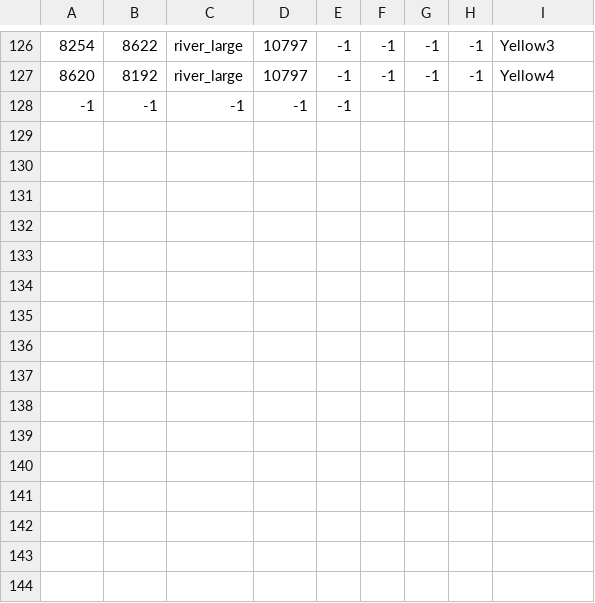
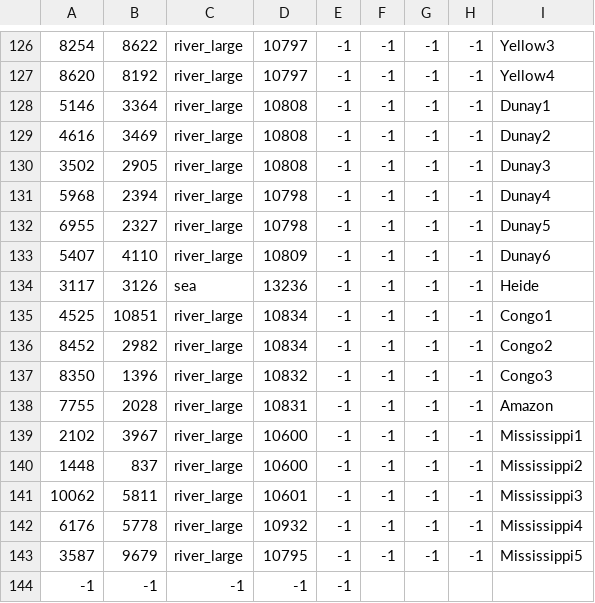
Before and after one commit to sobisonator/imp19c, a CSV file: map_data/adjacencies.csv, drawn as a sheet; only a part is shown, gaps mark what is left out; the diff names each change by its address in the sheet, - before the commit and + after, or states it on an @@ line.

Commit message:
Update adjacencies.csv

```diff
--- a/map_data/adjacencies.csv
+++ b/map_data/adjacencies.csv
+row 128: 5146 | 3364 | river_large | 10808 | -1 | -1 | -1 | -1 | Dunay1
+row 129: 4616 | 3469 | river_large | 10808 | -1 | -1 | -1 | -1 | Dunay2
+row 130: 3502 | 2905 | river_large | 10808 | -1 | -1 | -1 | -1 | Dunay3
+row 131: 5968 | 2394 | river_large | 10798 | -1 | -1 | -1 | -1 | Dunay4
+row 132: 6955 | 2327 | river_large | 10798 | -1 | -1 | -1 | -1 | Dunay5
+row 133: 5407 | 4110 | river_large | 10809 | -1 | -1 | -1 | -1 | Dunay6
+row 134: 3117 | 3126 | sea | 13236 | -1 | -1 | -1 | -1 | Heide
+row 135: 4525 | 10851 | river_large | 10834 | -1 | -1 | -1 | -1 | Congo1
+row 136: 8452 | 2982 | river_large | 10834 | -1 | -1 | -1 | -1 | Congo2
+row 137: 8350 | 1396 | river_large | 10832 | -1 | -1 | -1 | -1 | Congo3
+row 138: 7755 | 2028 | river_large | 10831 | -1 | -1 | -1 | -1 | Amazon
+row 139: 2102 | 3967 | river_large | 10600 | -1 | -1 | -1 | -1 | Mississippi1
+row 140: 1448 | 837 | river_large | 10600 | -1 | -1 | -1 | -1 | Mississippi2
+row 141: 10062 | 5811 | river_large | 10601 | -1 | -1 | -1 | -1 | Mississippi3
+row 142: 6176 | 5778 | river_large | 10932 | -1 | -1 | -1 | -1 | Mississippi4
+row 143: 3587 | 9679 | river_large | 10795 | -1 | -1 | -1 | -1 | Mississippi5
```
